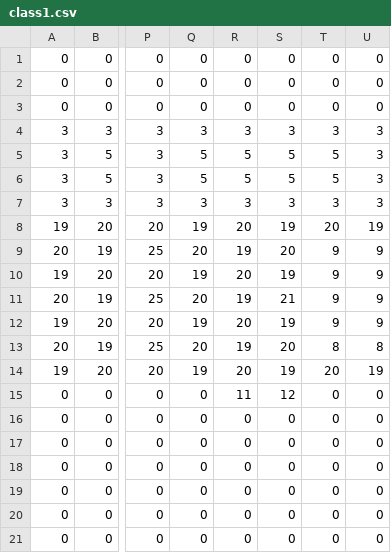
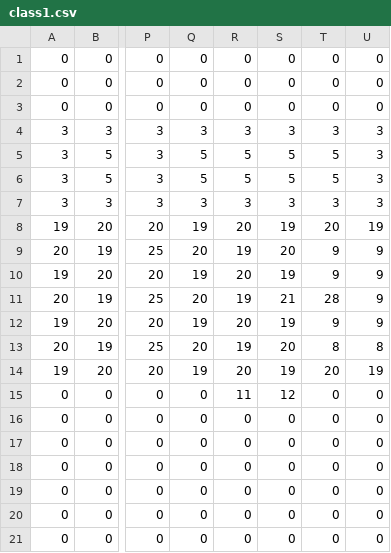
Before and after one commit to yugiry/AIGames, a CSV file: AIGames/AIGames/map/class1.csv, drawn as a sheet; only a part is shown, gaps mark what is left out; the diff names each change by its address in the sheet, - before the commit and + after, or states it on an @@ line.

```diff
--- a/AIGames/AIGames/map/class1.csv
+++ b/AIGames/AIGames/map/class1.csv
-T11: 9
+T11: 28
```
Also changed, not shown: AIGames/AIGames/map/class2.csv, AIGames/AIGames/map/teachers2.csv, 52 other files.
